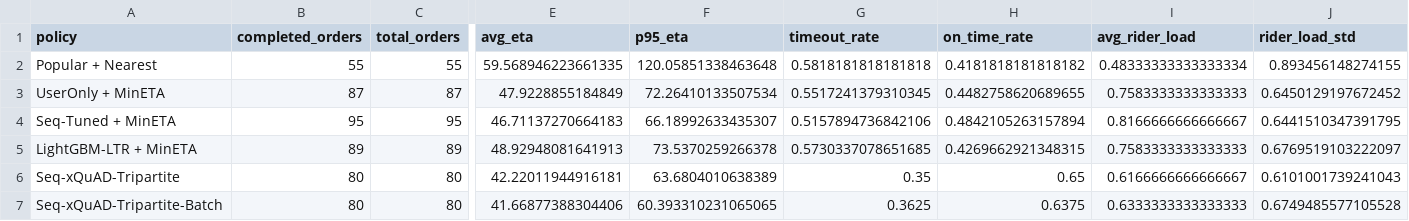
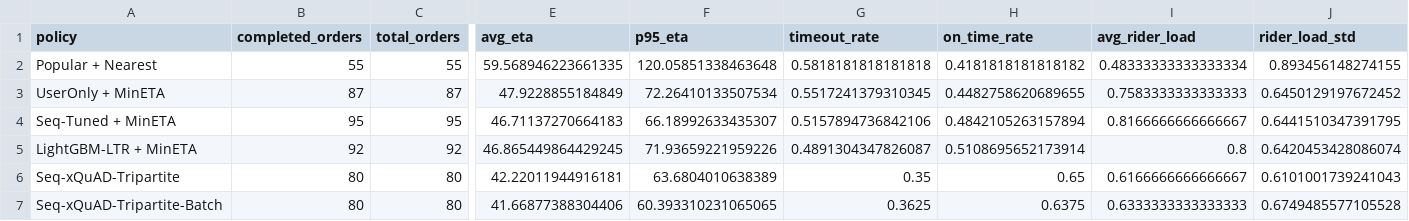
Before and after one commit to HSZGB/FoodFlow, a CSV file: outputs/results/simulation_metrics.csv, drawn as a sheet; only a part is shown, gaps mark what is left out; the diff covers the shown part only; the diff names each change by its address in the sheet, - before the commit and + after, or states it on an @@ line.

Commit message:
前面上传的模拟结果在lightGbm上有问题，已修改

```diff
--- a/outputs/results/simulation_metrics.csv
+++ b/outputs/results/simulation_metrics.csv
-B5 (completed_orders): 89
+B5 (completed_orders): 92
-C5 (total_orders): 89
+C5 (total_orders): 92
-E5 (avg_eta): 48.92948081641913
+E5 (avg_eta): 46.865449864429245
-F5 (p95_eta): 73.5370259266378
+F5 (p95_eta): 71.93659221959226
-G5 (timeout_rate): 0.5730337078651685
+G5 (timeout_rate): 0.4891304347826087
-H5 (on_time_rate): 0.4269662921348315
+H5 (on_time_rate): 0.5108695652173914
-I5 (avg_rider_load): 0.7583333333333333
+I5 (avg_rider_load): 0.8
-J5 (rider_load_std): 0.6769519103222097
+J5 (rider_load_std): 0.6420453428086074
```
Also changed, not shown: 6 edited cells elsewhere in this file.
